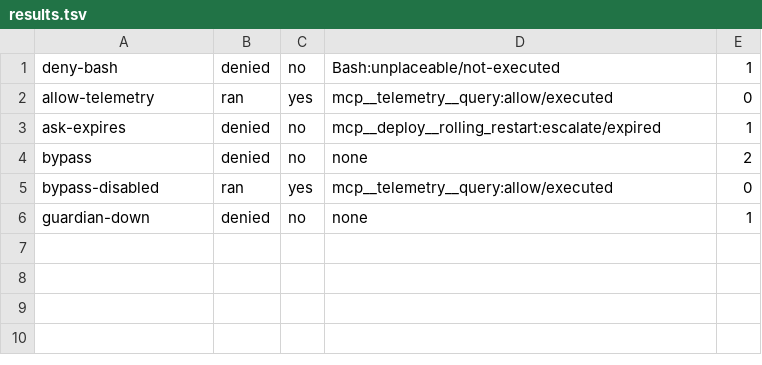
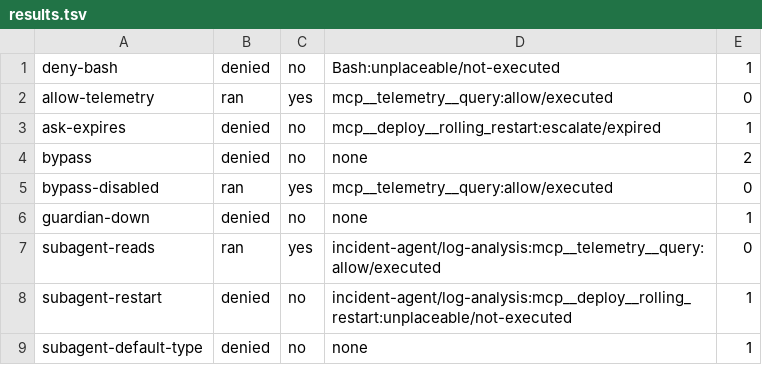
Before and after one commit to verkflode/vaom-guardian, a TSV file: experiments/claude-code-shim/results.tsv, drawn as a sheet.

```diff
--- a/experiments/claude-code-shim/results.tsv
+++ b/experiments/claude-code-shim/results.tsv
@@ -6 +6,4 @@ bypass-disabled	ran	yes	mcp__telemetry__query:allow/executed	0
 guardian-down	denied	no	none	1
+subagent-reads	ran	yes	incident-agent/log-analysis:mcp__telemetry__query:allow/executed	0
+subagent-restart	denied	no	incident-agent/log-analysis:mcp__deploy__rolling_restart:unplaceable/not-executed	1
+subagent-default-type	denied	no	none	1
```
Also changed, not shown: 12 other files.
